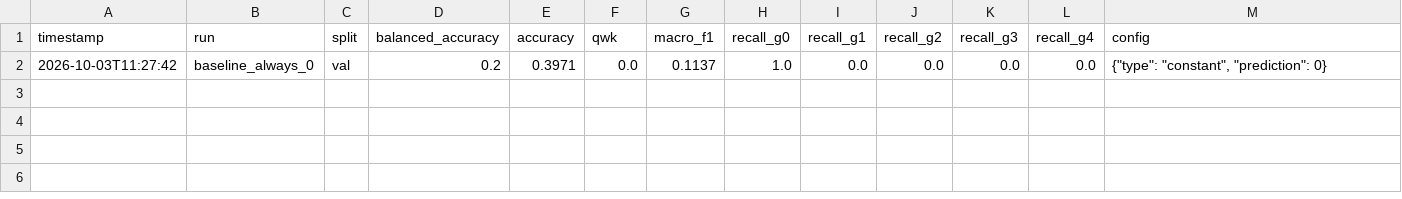
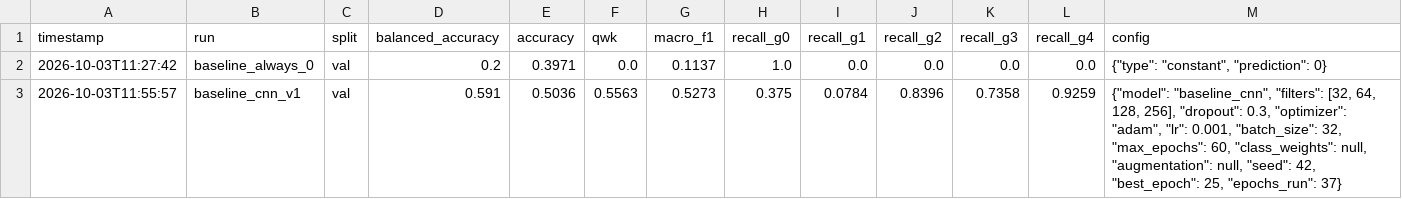
Before and after one commit to afzall003/knee-oa-classification, a CSV file: reports/results.csv, drawn as a sheet.

Commit message:
Add baseline CNN and first training run

```diff
--- a/reports/results.csv
+++ b/reports/results.csv
@@ -2 +2,2 @@ timestamp,run,split,balanced_accuracy,accuracy,qwk,macro_f1,recall_g0,recall_g1,
 2026-10-03T11:27:42,baseline_always_0,val,0.2,0.3971,0.0,0.1137,1.0,0.0,0.0,0.0,0.0,"{""type"": ""constant"", ""prediction"": 0}"
+2026-10-03T11:55:57,baseline_cnn_v1,val,0.591,0.5036,0.5563,0.5273,0.375,0.0784,0.8396,0.7358,0.9259,"{""model"": ""baseline_cnn"", ""filters"": [32, 64, 128, 256], ""dropout"": 0.3, ""optimizer"": ""adam"", ""lr"": 0.001, ""batch_size"": 32, ""max_epochs"": 60, ""class_weights"": null, ""augmentation"": null, ""seed"": 42, ""best_epoch"": 25, ""epochs_run"": 37}"
```
Also changed, not shown: 5 other files.
